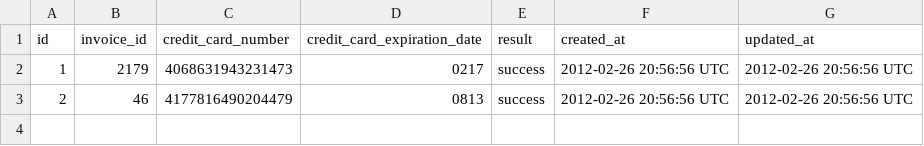
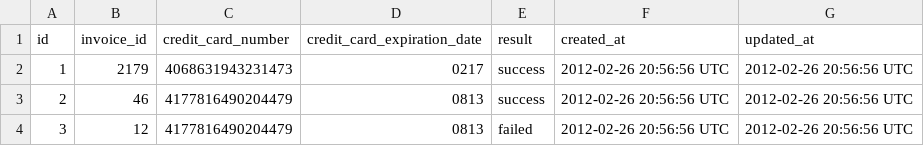
Before and after one commit to jbranham1/black_thursday, a CSV file: data/test_transaction.csv, drawn as a sheet; the diff names each change by its address in the sheet, - before the commit and + after, or states it on an @@ line.

Commit message:
Add row to transaction fixture

```diff
--- a/data/test_transaction.csv
+++ b/data/test_transaction.csv
+row 4: 3 | 12 | 4177816490204479 | 0813 | failed | 2012-02-26 20:56:56 UTC | 2012-02-26 20:56:56 UTC
```
